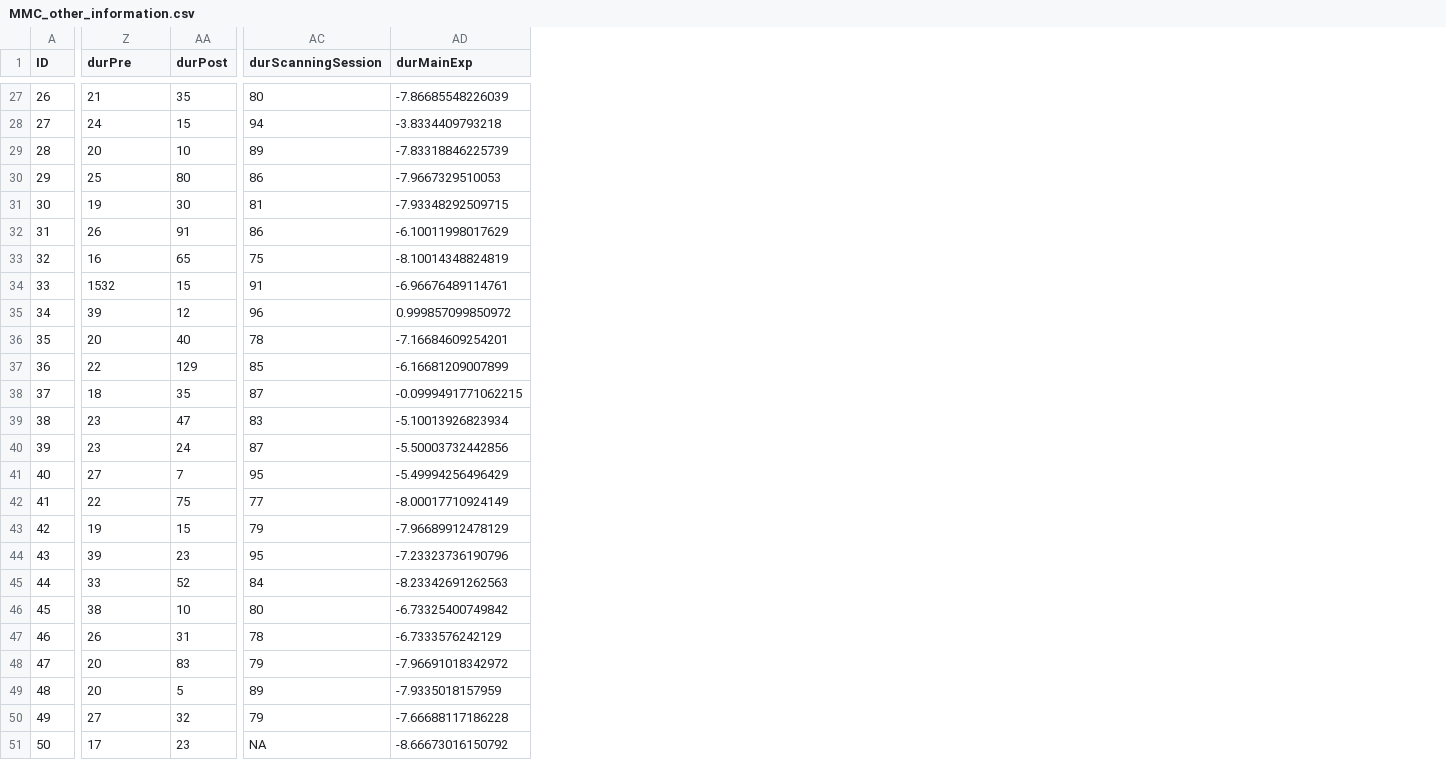
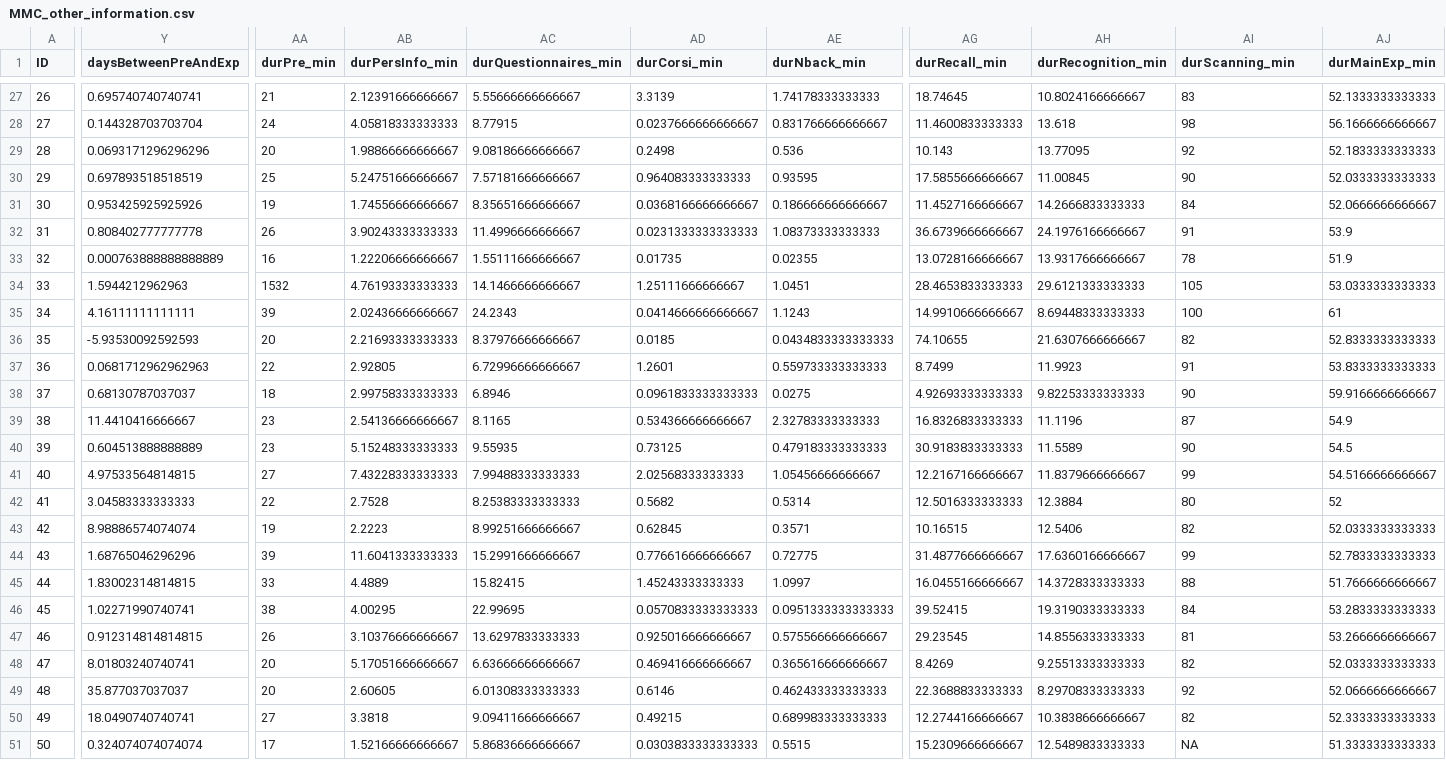
Before and after one commit to stefaniemeliss/MMC_dataset, a CSV file: behav/MMC_other_information.csv, drawn as a sheet; only a part is shown, gaps mark what is left out; removed rows and columns are numbered as before the commit, all else as after; the diff covers the shown part only; the diff names each change by its address in the sheet, - before the commit and + after, or states it on an @@ line.

Commit message:
include more task duration information

```diff
--- a/behav/MMC_other_information.csv
+++ b/behav/MMC_other_information.csv
+column Y (daysBetweenPreAndExp), rows 27-51: 0.695740740740741 | 0.144328703703704 | 0.0693171296296296 | 0.697893518518519 | 0.953425925925926 | 0.808402777777778 | 0.000763888888888889 | 1.5944212962963 | 4.16111111111111 | -5.93530092592593 | 0.0681712962962963 | 0.68130787037037 | 11.4410416666667 | 0.604513888888889 | 4.97533564814815 | 3.04583333333333 | 8.98886574074074 | 1.68765046296296 | 1.83002314814815 | 1.02271990740741 | 0.912314814814815 | 8.01803240740741 | 35.877037037037 | 18.0490740740741 | 0.324074074074074
-column AA (durPost), rows 27-51: 35 | 15 | 10 | 80 | 30 | 91 | 65 | 15 | 12 | 40 | 129 | 35 | 47 | 24 | 7 | 75 | 15 | 23 | 52 | 10 | 31 | 83 | 5 | 32 | 23
+column AB (durPersInfo_min), rows 27-51: 2.12391666666667 | 4.05818333333333 | 1.98866666666667 | 5.24751666666667 | 1.74556666666667 | 3.90243333333333 | 1.22206666666667 | 4.76193333333333 | 2.02436666666667 | 2.21693333333333 | 2.92805 | 2.99758333333333 | 2.54136666666667 | 5.15248333333333 | 7.43228333333333 | 2.7528 | 2.2223 | 11.6041333333333 | 4.4889 | 4.00295 | 3.10376666666667 | 5.17051666666667 | 2.60605 | 3.3818 | 1.52166666666667
+column AC (durQuestionnaires_min), rows 27-51: 5.55666666666667 | 8.77915 | 9.08186666666667 | 7.57181666666667 | 8.35651666666667 | 11.4996666666667 | 1.55111666666667 | 14.1466666666667 | 24.2343 | 8.37976666666667 | 6.72996666666667 | 6.8946 | 8.1165 | 9.55935 | 7.99488333333333 | 8.25383333333333 | 8.99251666666667 | 15.2991666666667 | 15.82415 | 22.99695 | 13.6297833333333 | 6.63666666666667 | 6.01308333333333 | 9.09411666666667 | 5.86836666666667
+column AD (durCorsi_min), rows 27-51: 3.3139 | 0.0237666666666667 | 0.2498 | 0.964083333333333 | 0.0368166666666667 | 0.0231333333333333 | 0.01735 | 1.25111666666667 | 0.0414666666666667 | 0.0185 | 1.2601 | 0.0961833333333333 | 0.534366666666667 | 0.73125 | 2.02568333333333 | 0.5682 | 0.62845 | 0.776616666666667 | 1.45243333333333 | 0.0570833333333333 | 0.925016666666667 | 0.469416666666667 | 0.6146 | 0.49215 | 0.0303833333333333
+column AE (durNback_min), rows 27-51: 1.74178333333333 | 0.831766666666667 | 0.536 | 0.93595 | 0.186666666666667 | 1.08373333333333 | 0.02355 | 1.0451 | 1.1243 | 0.0434833333333333 | 0.559733333333333 | 0.0275 | 2.32783333333333 | 0.479183333333333 | 1.05456666666667 | 0.5314 | 0.3571 | 0.72775 | 1.0997 | 0.0951333333333333 | 0.575566666666667 | 0.365616666666667 | 0.462433333333333 | 0.689983333333333 | 0.5515
+column AG (durRecall_min), rows 27-51: 18.74645 | 11.4600833333333 | 10.143 | 17.5855666666667 | 11.4527166666667 | 36.6739666666667 | 13.0728166666667 | 28.4653833333333 | 14.9910666666667 | 74.10655 | 8.7499 | 4.92693333333333 | 16.8326833333333 | 30.9183833333333 | 12.2167166666667 | 12.5016333333333 | 10.16515 | 31.4877666666667 | 16.0455166666667 | 39.52415 | 29.23545 | 8.4269 | 22.3688833333333 | 12.2744166666667 | 15.2309666666667
+column AH (durRecognition_min), rows 27-51: 10.8024166666667 | 13.618 | 13.77095 | 11.00845 | 14.2666833333333 | 24.1976166666667 | 13.9317666666667 | 29.6121333333333 | 8.69448333333333 | 21.6307666666667 | 11.9923 | 9.82253333333333 | 11.1196 | 11.5589 | 11.8379666666667 | 12.3884 | 12.5406 | 17.6360166666667 | 14.3728333333333 | 19.3190333333333 | 14.8556333333333 | 9.25513333333333 | 8.29708333333333 | 10.3838666666667 | 12.5489833333333
-column AD (durMainExp), rows 27-51: -7.86685548226039 | -3.8334409793218 | -7.83318846225739 | -7.9667329510053 | -7.93348292509715 | -6.10011998017629 | -8.10014348824819 | -6.96676489114761 | 0.999857099850972 | -7.16684609254201 | -6.16681209007899 | -0.0999491771062215 | -5.10013926823934 | -5.50003732442856 | -5.49994256496429 | -8.00017710924149 | -7.96689912478129 | -7.23323736190796 | -8.23342691262563 | -6.73325400749842 | -6.7333576242129 | -7.96691018342972 | -7.9335018157959 | -7.66688117186228 | -8.66673016150792
+column AJ (durMainExp_min), rows 27-51: 52.1333333333333 | 56.1666666666667 | 52.1833333333333 | 52.0333333333333 | 52.0666666666667 | 53.9 | 51.9 | 53.0333333333333 | 61 | 52.8333333333333 | 53.8333333333333 | 59.9166666666667 | 54.9 | 54.5 | 54.5166666666667 | 52 | 52.0333333333333 | 52.7833333333333 | 51.7666666666667 | 53.2833333333333 | 53.2666666666667 | 52.0333333333333 | 52.0666666666667 | 52.3333333333333 | 51.3333333333333
-AA1: durPre
+AA1: durPre_min
-AI1: durScanningSession
+AI1: durScanning_min
-AI27 (durScanning_min): 80
+AI27 (durScanning_min): 83
-AI28 (durScanning_min): 94
+AI28 (durScanning_min): 98
-AI29 (durScanning_min): 89
+AI29 (durScanning_min): 92
-AI30 (durScanning_min): 86
+AI30 (durScanning_min): 90
-AI31 (durScanning_min): 81
+AI31 (durScanning_min): 84
-AI32 (durScanning_min): 86
+AI32 (durScanning_min): 91
-AI33 (durScanning_min): 75
+AI33 (durScanning_min): 78
-AI34 (durScanning_min): 91
+AI34 (durScanning_min): 105
-AI35 (durScanning_min): 96
+AI35 (durScanning_min): 100
-AI36 (durScanning_min): 78
+AI36 (durScanning_min): 82
-AI37 (durScanning_min): 85
+AI37 (durScanning_min): 91
-AI38 (durScanning_min): 87
+AI38 (durScanning_min): 90
-AI39 (durScanning_min): 83
+AI39 (durScanning_min): 87
-AI40 (durScanning_min): 87
+AI40 (durScanning_min): 90
-AI41 (durScanning_min): 95
+AI41 (durScanning_min): 99
-AI42 (durScanning_min): 77
+AI42 (durScanning_min): 80
-AI43 (durScanning_min): 79
+AI43 (durScanning_min): 82
-AI44 (durScanning_min): 95
+AI44 (durScanning_min): 99
-AI45 (durScanning_min): 84
+AI45 (durScanning_min): 88
-AI46 (durScanning_min): 80
+AI46 (durScanning_min): 84
-AI47 (durScanning_min): 78
+AI47 (durScanning_min): 81
-AI48 (durScanning_min): 79
+AI48 (durScanning_min): 82
-AI49 (durScanning_min): 89
+AI49 (durScanning_min): 92
-AI50 (durScanning_min): 79
+AI50 (durScanning_min): 82
```
Also changed, not shown: 32 edited cells elsewhere in this file.
